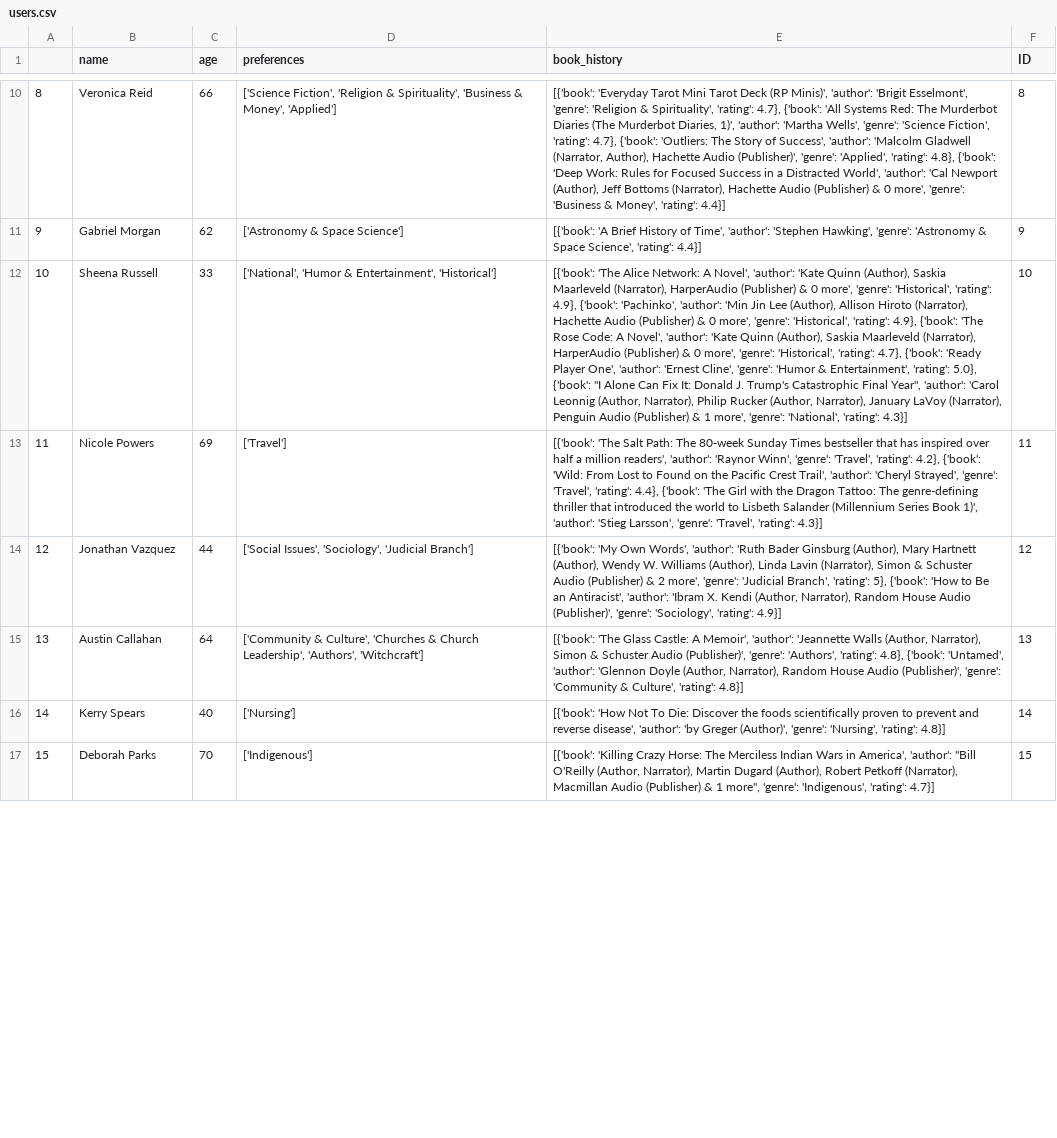
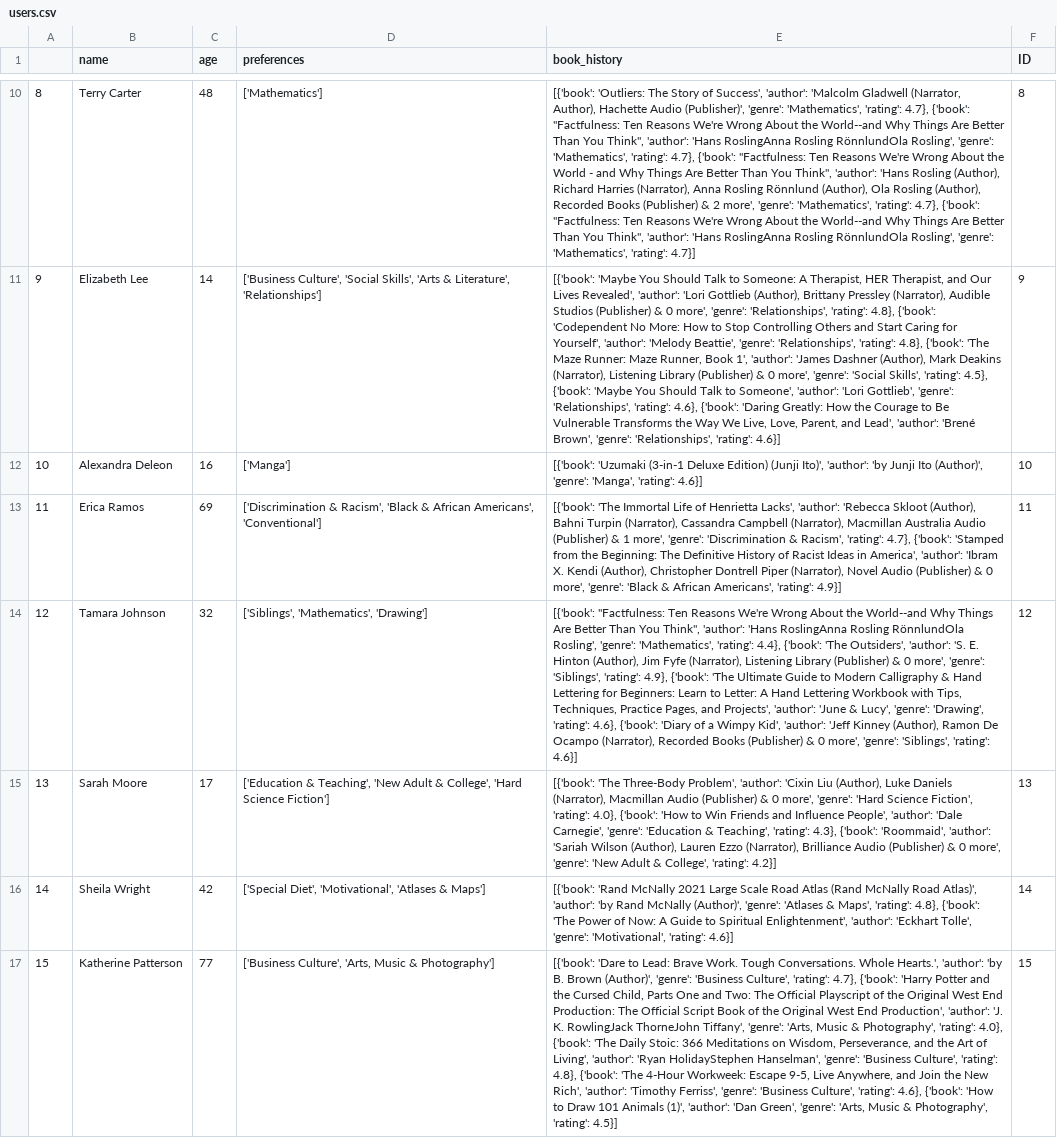
Before and after one commit to julietawenger/Hackaton1, a CSV file: users.csv, drawn as a sheet; only a part is shown, gaps mark what is left out; the diff covers the shown part only; the diff names each change by its address in the sheet, - before the commit and + after, or states it on an @@ line.

```diff
--- a/users.csv
+++ b/users.csv
-B10 (name): Veronica Reid
+B10 (name): Terry Carter
-C10 (age): 66
+C10 (age): 48
-D10 (preferences): ['Science Fiction', 'Religion & Spirituality', 'Business & Money', 'Applied']
+D10 (preferences): ['Mathematics']
-E10 (book_history): [{'book': 'Everyday Tarot Mini Tarot Deck (RP Minis)', 'author': 'Brigit Esselmont', 'genre': 'Religion & Spirituality', 'rating': 4.7}, {'book': 'All Systems Red: The Murderbot Diaries (The Murderbot Diaries, 1)', 'author': 'Martha Wells', 'genre': 'Science Fiction', 'rating': 4.7}, {'book': 'Outliers: The Story of Success', 'author': 'Malcolm Gladwell (Narrator, Author), Hachette Audio (Publisher)', 'genre': 'Applied', 'rating': 4.8}, {'book': 'Deep Work: Rules for Focused Success in a Distracted World', 'author': 'Cal Newport (Author), Jeff Bottoms (Narrator), Hachette Audio (Publisher) & 0 more', 'genre': 'Business & Money', 'rating': 4.4}]
+E10 (book_history): [{'book': 'Outliers: The Story of Success', 'author': 'Malcolm Gladwell (Narrator, Author), Hachette Audio (Publisher)', 'genre': 'Mathematics', 'rating': 4.7}, {'book': "Factfulness: Ten Reasons We're Wrong About the World--and Why Things Are Better Than You Think", 'author': 'Hans RoslingAnna Rosling RönnlundOla Rosling', 'genre': 'Mathematics', 'rating': 4.7}, {'book': "Factfulness: Ten Reasons We're Wrong About the World - and Why Things Are Better Than You Think", 'author': 'Hans Rosling (Author), Richard Harries (Narrator), Anna Rosling Rönnlund (Author), Ola Rosling (Author), Recorded Books (Publisher) & 2 more', 'genre': 'Mathematics', 'rating': 4.7}, {'book': "Factfulness: Ten Reasons We're Wrong About the World--and Why Things Are Better Than You Think", 'author': 'Hans RoslingAnna Rosling RönnlundOla Rosling', 'genre': 'Mathematics', 'rating': 4.7}]
-B11 (name): Gabriel Morgan
+B11 (name): Elizabeth Lee
-C11 (age): 62
+C11 (age): 14
-D11 (preferences): ['Astronomy & Space Science']
+D11 (preferences): ['Business Culture', 'Social Skills', 'Arts & Literature', 'Relationships']
-E11 (book_history): [{'book': 'A Brief History of Time', 'author': 'Stephen Hawking', 'genre': 'Astronomy & Space Science', 'rating': 4.4}]
+E11 (book_history): [{'book': 'Maybe You Should Talk to Someone: A Therapist, HER Therapist, and Our Lives Revealed', 'author': 'Lori Gottlieb (Author), Brittany Pressley (Narrator), Audible Studios (Publisher) & 0 more', 'genre': 'Relationships', 'rating': 4.8}, {'book': 'Codependent No More: How to Stop Controlling Others and Start Caring for Yourself', 'author': 'Melody Beattie', 'genre': 'Relationships', 'rating': 4.8}, {'book': 'The Maze Runner: Maze Runner, Book 1', 'author': 'James Dashner (Author), Mark Deakins (Narrator), Listening Library (Publisher) & 0 more', 'genre': 'Social Skills', 'rating': 4.5}, {'book': 'Maybe You Should Talk to Someone', 'author': 'Lori Gottlieb', 'genre': 'Relationships', 'rating': 4.6}, {'book': 'Daring Greatly: How the Courage to Be Vulnerable Transforms the Way We Live, Love, Parent, and Lead', 'author': 'Brené Brown', 'genre': 'Relationships', 'rating': 4.6}]
-B12 (name): Sheena Russell
+B12 (name): Alexandra Deleon
-C12 (age): 33
+C12 (age): 16
-D12 (preferences): ['National', 'Humor & Entertainment', 'Historical']
+D12 (preferences): ['Manga']
-E12 (book_history): [{'book': 'The Alice Network: A Novel', 'author': 'Kate Quinn (Author), Saskia Maarleveld (Narrator), HarperAudio (Publisher) & 0 more', 'genre': 'Historical', 'rating': 4.9}, {'book': 'Pachinko', 'author': 'Min Jin Lee (Author), Allison Hiroto (Narrator), Hachette Audio (Publisher) & 0 more', 'genre': 'Historical', 'rating': 4.9}, {'book': 'The Rose Code: A Novel', 'author': 'Kate Quinn (Author), Saskia Maarleveld (Narrator), HarperAudio (Publisher) & 0 more', 'genre': 'Historical', 'rating': 4.7}, {'book': 'Ready Player One', 'author': 'Ernest Cline', 'genre': 'Humor & Entertainment', 'rating': 5.0}, {'book': "I Alone Can Fix It: Donald J. Trump's Catastrophic Final Year", 'author': 'Carol Leonnig (Author, Narrator), Philip Rucker (Author, Narrator), January LaVoy (Narrator), Penguin Audio (Publisher) & 1 more', 'genre': 'National', 'rating': 4.3}]
+E12 (book_history): [{'book': 'Uzumaki (3-in-1 Deluxe Edition) (Junji Ito)', 'author': 'by Junji Ito (Author)', 'genre': 'Manga', 'rating': 4.6}]
-B13 (name): Nicole Powers
+B13 (name): Erica Ramos
-D13 (preferences): ['Travel']
+D13 (preferences): ['Discrimination & Racism', 'Black & African Americans', 'Conventional']
-E13 (book_history): [{'book': 'The Salt Path: The 80-week Sunday Times bestseller that has inspired over half a million readers', 'author': 'Raynor Winn', 'genre': 'Travel', 'rating': 4.2}, {'book': 'Wild: From Lost to Found on the Pacific Crest Trail', 'author': 'Cheryl Strayed', 'genre': 'Travel', 'rating': 4.4}, {'book': 'The Girl with the Dragon Tattoo: The genre-defining thriller that introduced the world to Lisbeth Salander (Millennium Series Book 1)', 'author': 'Stieg Larsson', 'genre': 'Travel', 'rating': 4.3}]
+E13 (book_history): [{'book': 'The Immortal Life of Henrietta Lacks', 'author': 'Rebecca Skloot (Author), Bahni Turpin (Narrator), Cassandra Campbell (Narrator), Macmillan Australia Audio (Publisher) & 1 more', 'genre': 'Discrimination & Racism', 'rating': 4.7}, {'book': 'Stamped from the Beginning: The Definitive History of Racist Ideas in America', 'author': 'Ibram X. Kendi (Author), Christopher Dontrell Piper (Narrator), Novel Audio (Publisher) & 0 more', 'genre': 'Black & African Americans', 'rating': 4.9}]
-B14 (name): Jonathan Vazquez
+B14 (name): Tamara Johnson
-C14 (age): 44
+C14 (age): 32
-D14 (preferences): ['Social Issues', 'Sociology', 'Judicial Branch']
+D14 (preferences): ['Siblings', 'Mathematics', 'Drawing']
-E14 (book_history): [{'book': 'My Own Words', 'author': 'Ruth Bader Ginsburg (Author), Mary Hartnett (Author), Wendy W. Williams (Author), Linda Lavin (Narrator), Simon & Schuster Audio (Publisher) & 2 more', 'genre': 'Judicial Branch', 'rating': 5}, {'book': 'How to Be an Antiracist', 'author': 'Ibram X. Kendi (Author, Narrator), Random House Audio (Publisher)', 'genre': 'Sociology', 'rating': 4.9}]
+E14 (book_history): [{'book': "Factfulness: Ten Reasons We're Wrong About the World--and Why Things Are Better Than You Think", 'author': 'Hans RoslingAnna Rosling RönnlundOla Rosling', 'genre': 'Mathematics', 'rating': 4.4}, {'book': 'The Outsiders', 'author': 'S. E. Hinton (Author), Jim Fyfe (Narrator), Listening Library (Publisher) & 0 more', 'genre': 'Siblings', 'rating': 4.9}, {'book': 'The Ultimate Guide to Modern Calligraphy & Hand Lettering for Beginners: Learn to Letter: A Hand Lettering Workbook with Tips, Techniques, Practice Pages, and Projects', 'author': 'June & Lucy', 'genre': 'Drawing', 'rating': 4.6}, {'book': 'Diary of a Wimpy Kid', 'author': 'Jeff Kinney (Author), Ramon De Ocampo (Narrator), Recorded Books (Publisher) & 0 more', 'genre': 'Siblings', 'rating': 4.6}]
-B15 (name): Austin Callahan
+B15 (name): Sarah Moore
-C15 (age): 64
+C15 (age): 17
-D15 (preferences): ['Community & Culture', 'Churches & Church Leadership', 'Authors', 'Witchcraft']
+D15 (preferences): ['Education & Teaching', 'New Adult & College', 'Hard Science Fiction']
-E15 (book_history): [{'book': 'The Glass Castle: A Memoir', 'author': 'Jeannette Walls (Author, Narrator), Simon & Schuster Audio (Publisher)', 'genre': 'Authors', 'rating': 4.8}, {'book': 'Untamed', 'author': 'Glennon Doyle (Author, Narrator), Random House Audio (Publisher)', 'genre': 'Community & Culture', 'rating': 4.8}]
+E15 (book_history): [{'book': 'The Three-Body Problem', 'author': 'Cixin Liu (Author), Luke Daniels (Narrator), Macmillan Audio (Publisher) & 0 more', 'genre': 'Hard Science Fiction', 'rating': 4.0}, {'book': 'How to Win Friends and Influence People', 'author': 'Dale Carnegie', 'genre': 'Education & Teaching', 'rating': 4.3}, {'book': 'Roommaid', 'author': 'Sariah Wilson (Author), Lauren Ezzo (Narrator), Brilliance Audio (Publisher) & 0 more', 'genre': 'New Adult & College', 'rating': 4.2}]
-B16 (name): Kerry Spears
+B16 (name): Sheila Wright
-C16 (age): 40
+C16 (age): 42
-D16 (preferences): ['Nursing']
+D16 (preferences): ['Special Diet', 'Motivational', 'Atlases & Maps']
-E16 (book_history): [{'book': 'How Not To Die: Discover the foods scientifically proven to prevent and reverse disease', 'author': 'by Greger (Author)', 'genre': 'Nursing', 'rating': 4.8}]
+E16 (book_history): [{'book': 'Rand McNally 2021 Large Scale Road Atlas (Rand McNally Road Atlas)', 'author': 'by Rand McNally (Author)', 'genre': 'Atlases & Maps', 'rating': 4.8}, {'book': 'The Power of Now: A Guide to Spiritual Enlightenment', 'author': 'Eckhart Tolle', 'genre': 'Motivational', 'rating': 4.6}]
-B17 (name): Deborah Parks
+B17 (name): Katherine Patterson
-C17 (age): 70
+C17 (age): 77
-D17 (preferences): ['Indigenous']
+D17 (preferences): ['Business Culture', 'Arts, Music & Photography']
-E17 (book_history): [{'book': 'Killing Crazy Horse: The Merciless Indian Wars in America', 'author': "Bill O'Reilly (Author, Narrator), Martin Dugard (Author), Robert Petkoff (Narrator), Macmillan Audio (Publisher) & 1 more", 'genre': 'Indigenous', 'rating': 4.7}]
+E17 (book_history): [{'book': 'Dare to Lead: Brave Work. Tough Conversations. Whole Hearts.', 'author': 'by B. Brown (Author)', 'genre': 'Business Culture', 'rating': 4.7}, {'book': 'Harry Potter and the Cursed Child, Parts One and Two: The Official Playscript of the Original West End Production: The Official Script Book of the Original West End Production', 'author': 'J. K. RowlingJack ThorneJohn Tiffany', 'genre': 'Arts, Music & Photography', 'rating': 4.0}, {'book': 'The Daily Stoic: 366 Meditations on Wisdom, Perseverance, and the Art of Living', 'author': 'Ryan HolidayStephen Hanselman', 'genre': 'Business Culture', 'rating': 4.8}, {'book': 'The 4-Hour Workweek: Escape 9-5, Live Anywhere, and Join the New Rich', 'author': 'Timothy Ferriss', 'genre': 'Business Culture', 'rating': 4.6}, {'book': 'How to Draw 101 Animals (1)', 'author': 'Dan Green', 'genre': 'Arts, Music & Photography', 'rating': 4.5}]
```
Also changed, not shown: 48 edited cells elsewhere in this file, 1 other file.
